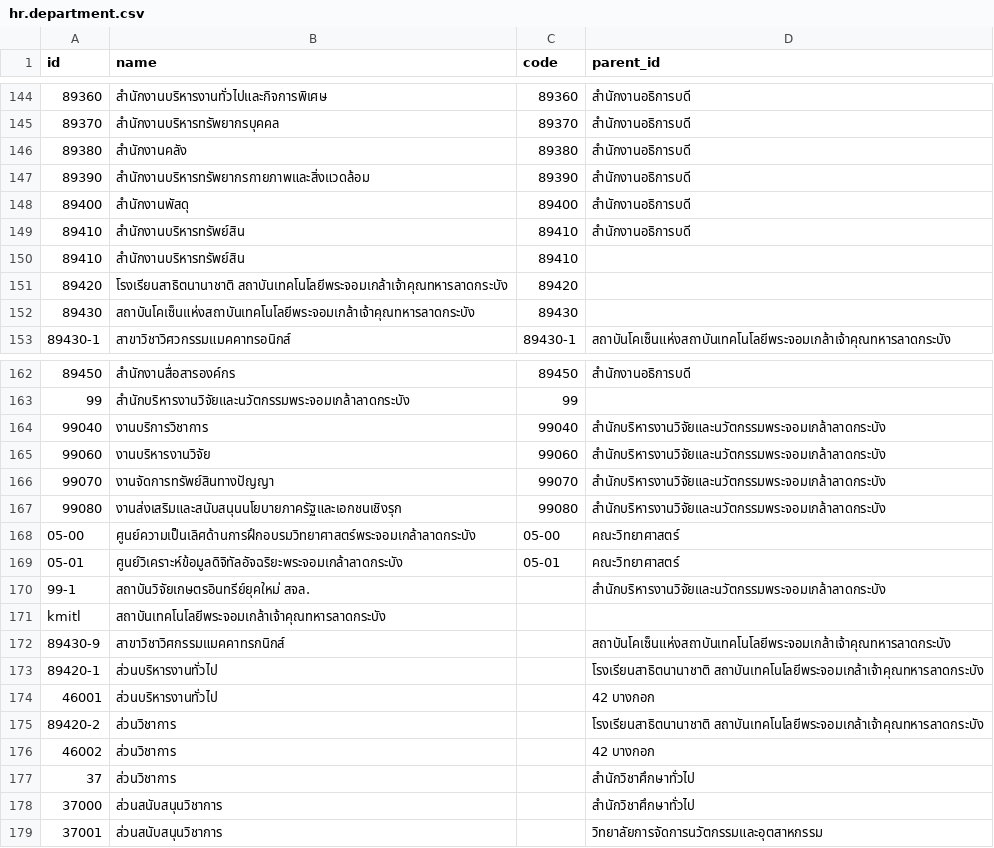
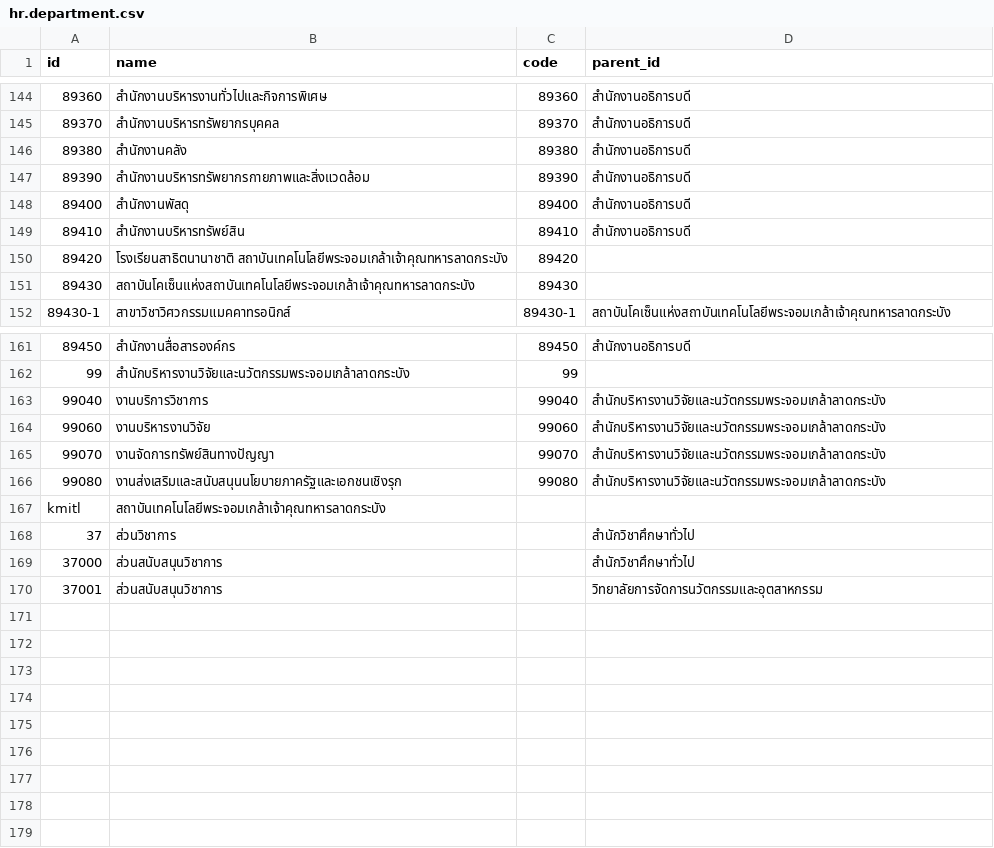
Before and after one commit to Aginix/kmitl, a CSV file: kmitl_demo/data/hr.department.csv, drawn as a sheet; only a part is shown, gaps mark what is left out.

Commit message:
update hr.department.csv

```diff
--- a/kmitl_demo/data/hr.department.csv
+++ b/kmitl_demo/data/hr.department.csv
@@ -149,3 +149,2 @@
 "89410",สำนักงานบริหารทรัพย์สิน,"89410",สำนักงานอธิการบดี
-"89410",สำนักงานบริหารทรัพย์สิน,"89410",
 "89420",โรงเรียนสาธิตนานาชาติ สถาบันเทคโนโลยีพระจอมเกล้าเจ้าคุณทหารลาดกระบัง,"89420",
@@ -167,11 +166,3 @@
 "99080",งานส่งเสริมและสนับสนุนนโยบายภาครัฐและเอกชนเชิงรุก,"99080",สำนักบริหารงานวิจัยและนวัตกรรมพระจอมเกล้าลาดกระบัง
-"05-00",ศูนย์ความเป็นเลิศด้านการฝึกอบรมวิทยาศาสตร์พระจอมเกล้าลาดกระบัง,"05-00",คณะวิทยาศาสตร์
-"05-01",ศูนย์วิเคราะห์ข้อมูลดิจิทัลอัจฉริยะพระจอมเกล้าลาดกระบัง,"05-01",คณะวิทยาศาสตร์
-"99-1",สถาบันวิจัยเกษตรอินทรีย์ยุคใหม่ สจล.,,สำนักบริหารงานวิจัยและนวัตกรรมพระจอมเกล้าลาดกระบัง
 "kmitl",สถาบันเทคโนโลยีพระจอมเกล้าเจ้าคุณทหารลาดกระบัง,,
-"89430-9",สาขาวิชาวิศกรรมแมคคาทรกนิกส์,,สถาบันโคเซ็นแห่งสถาบันเทคโนโลยีพระจอมเกล้าเจ้าคุณทหารลาดกระบัง
-"89420-1",ส่วนบริหารงานทั่วไป,,โรงเรียนสาธิตนานาชาติ สถาบันเทคโนโลยีพระจอมเกล้าเจ้าคุณทหารลาดกระบัง
-"46001",ส่วนบริหารงานทั่วไป,,42 บางกอก
-"89420-2",ส่วนวิชาการ,,โรงเรียนสาธิตนานาชาติ สถาบันเทคโนโลยีพระจอมเกล้าเจ้าคุณทหารลาดกระบัง
-"46002",ส่วนวิชาการ,,42 บางกอก
 "37",ส่วนวิชาการ,,สำนักวิชาศึกษาทั่วไป
```
